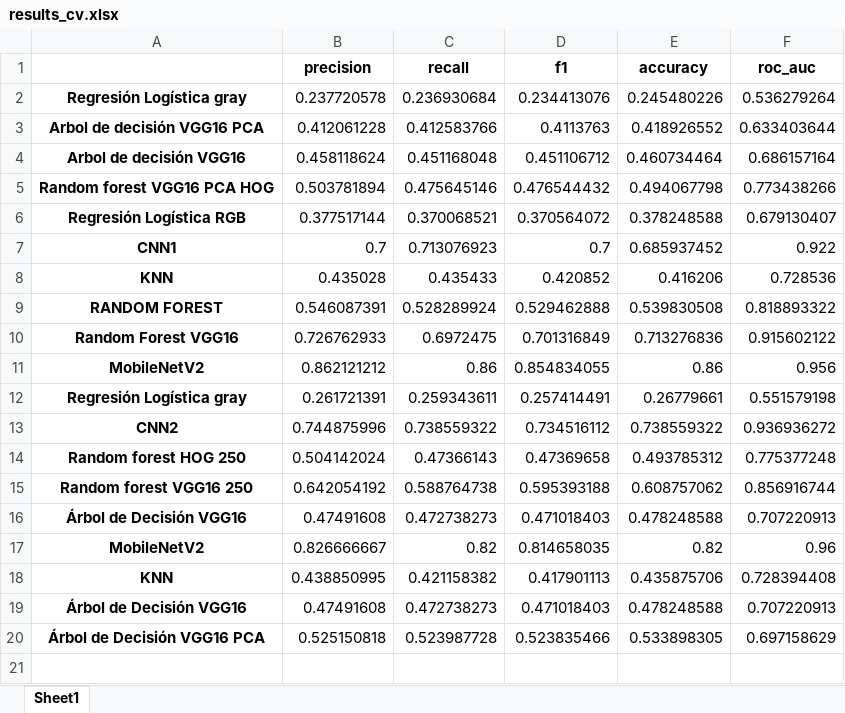
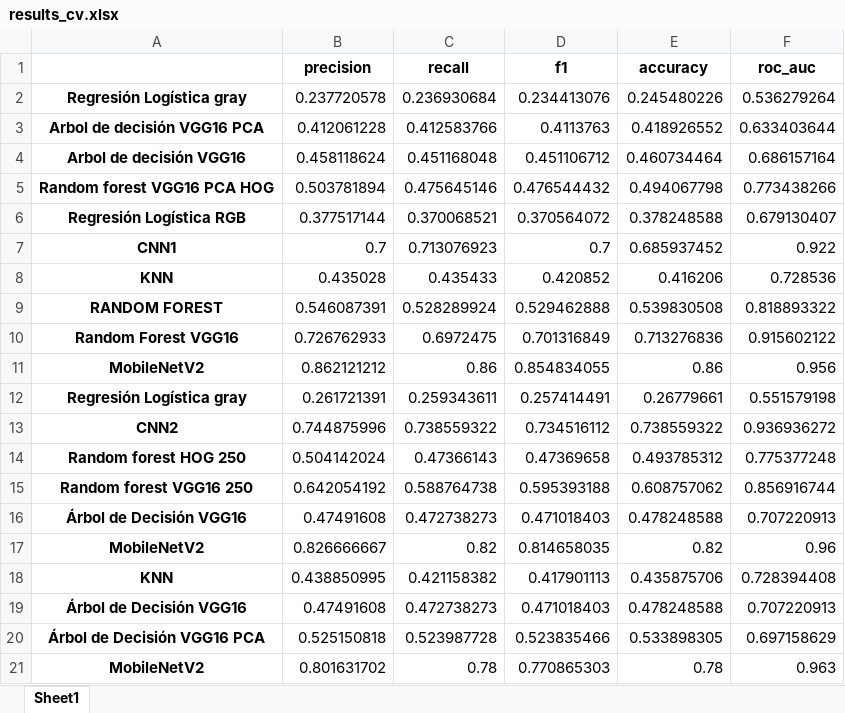
Before and after one commit to sabelayanez/clasificacion-supervisada, an Excel workbook: results_cv.xlsx, sheet Sheet1, drawn as a sheet; values as stored, in another font and other column widths than the file's, no borders; the diff names each change by its address in the sheet, - before the commit and + after, or states it on an @@ line.

```diff
--- a/results_cv.xlsx (sheet Sheet1)
+++ b/results_cv.xlsx (sheet Sheet1)
+row 21: MobileNetV2 | 0.801631702 | 0.78 | 0.770865303 | 0.78 | 0.963
```
Also changed, not shown: 5 other files.
